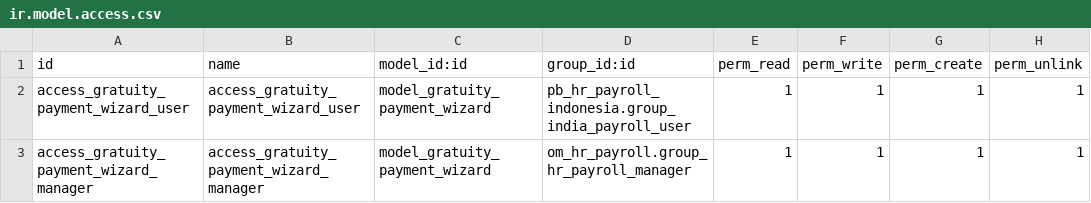
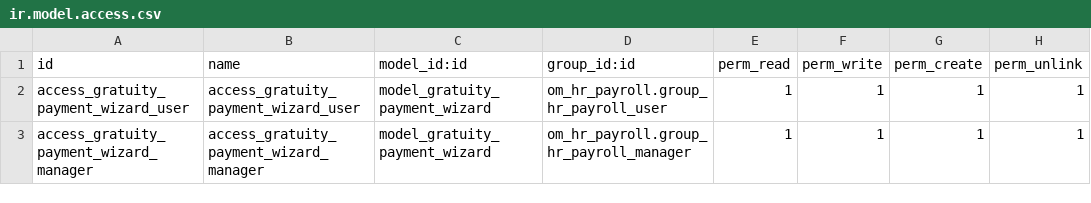
Before and after one commit to biztinct/gitlocal, a CSV file: pb_hr_payroll_india/security/ir.model.access.csv, drawn as a sheet.

```diff
--- a/pb_hr_payroll_india/security/ir.model.access.csv
+++ b/pb_hr_payroll_india/security/ir.model.access.csv
@@ -1,3 +1,3 @@
 id,name,model_id:id,group_id:id,perm_read,perm_write,perm_create,perm_unlink
-access_gratuity_payment_wizard_user,access_gratuity_payment_wizard_user,model_gratuity_payment_wizard,pb_hr_payroll_indonesia.group_india_payroll_user,1,1,1,1
+access_gratuity_payment_wizard_user,access_gratuity_payment_wizard_user,model_gratuity_payment_wizard,om_hr_payroll.group_hr_payroll_user,1,1,1,1
 access_gratuity_payment_wizard_manager,access_gratuity_payment_wizard_manager,model_gratuity_payment_wizard,om_hr_payroll.group_hr_payroll_manager,1,1,1,1
```
Also changed, not shown: pb_hr_payroll_indonesia/security/ir.model.access.csv, 50 other files.
